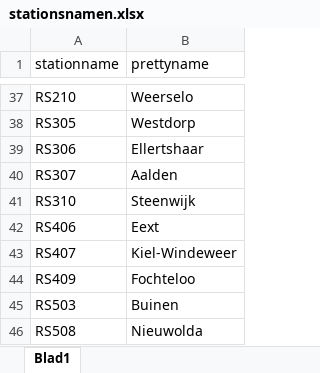
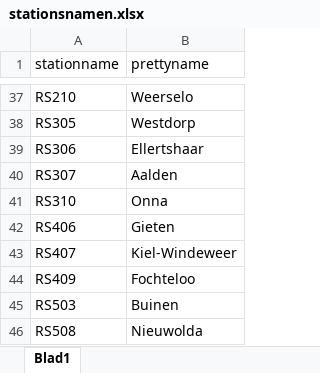
Before and after one commit to tammojan/lofarmap, an Excel workbook: stationsnamen.xlsx, sheet Blad1, drawn as a sheet; only a part is shown, gaps mark what is left out; values as stored, in another font and other column widths than the file's, no borders; the diff names each change by its address in the sheet, - before the commit and + after, or states it on an @@ line.

Commit message:
Update two station names

```diff
--- a/stationsnamen.xlsx (sheet Blad1)
+++ b/stationsnamen.xlsx (sheet Blad1)
-B41 (prettyname): Steenwijk
+B41 (prettyname): Onna
-B42 (prettyname): Eext
+B42 (prettyname): Gieten
```
Also changed, not shown: 9 other files.
